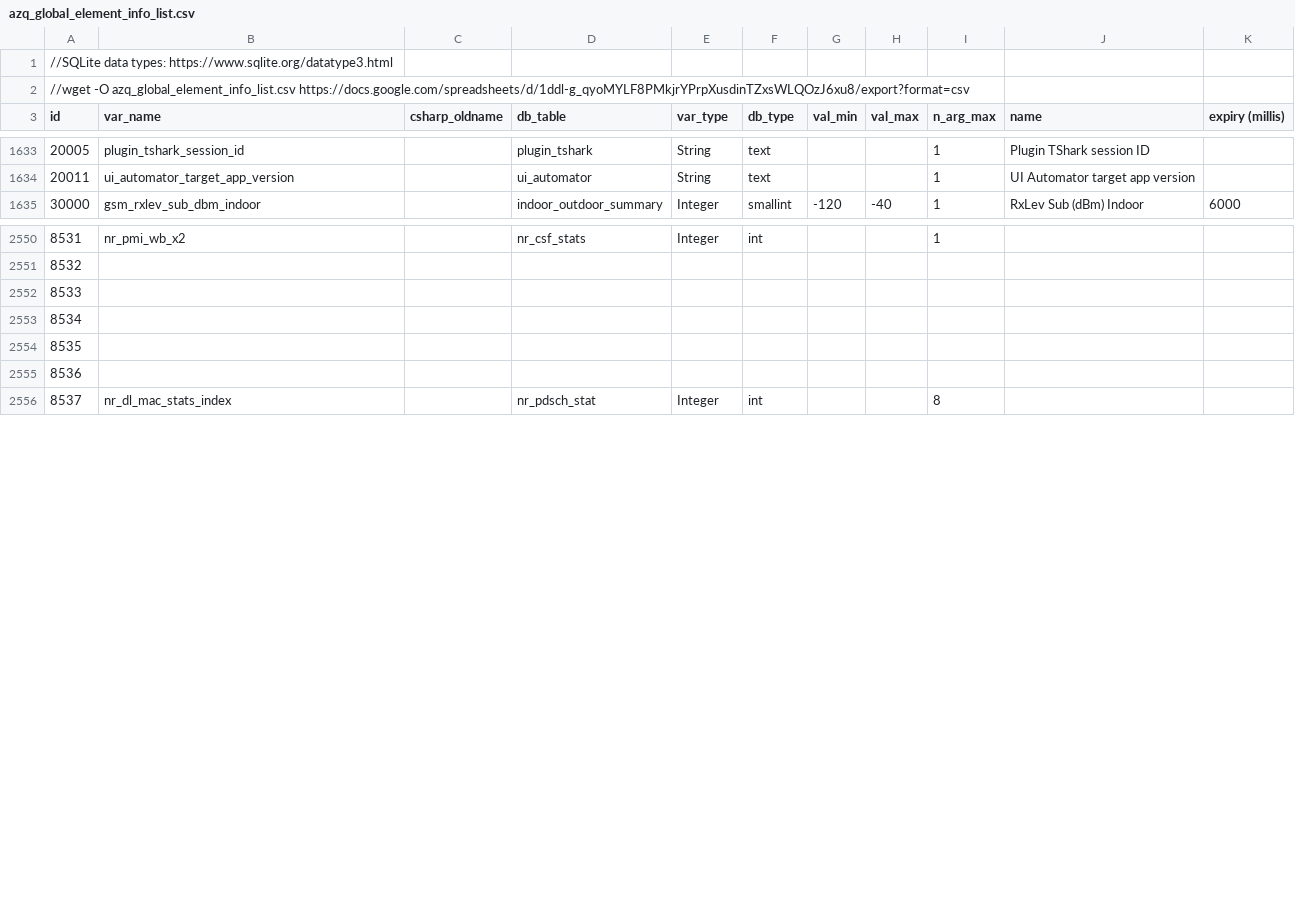
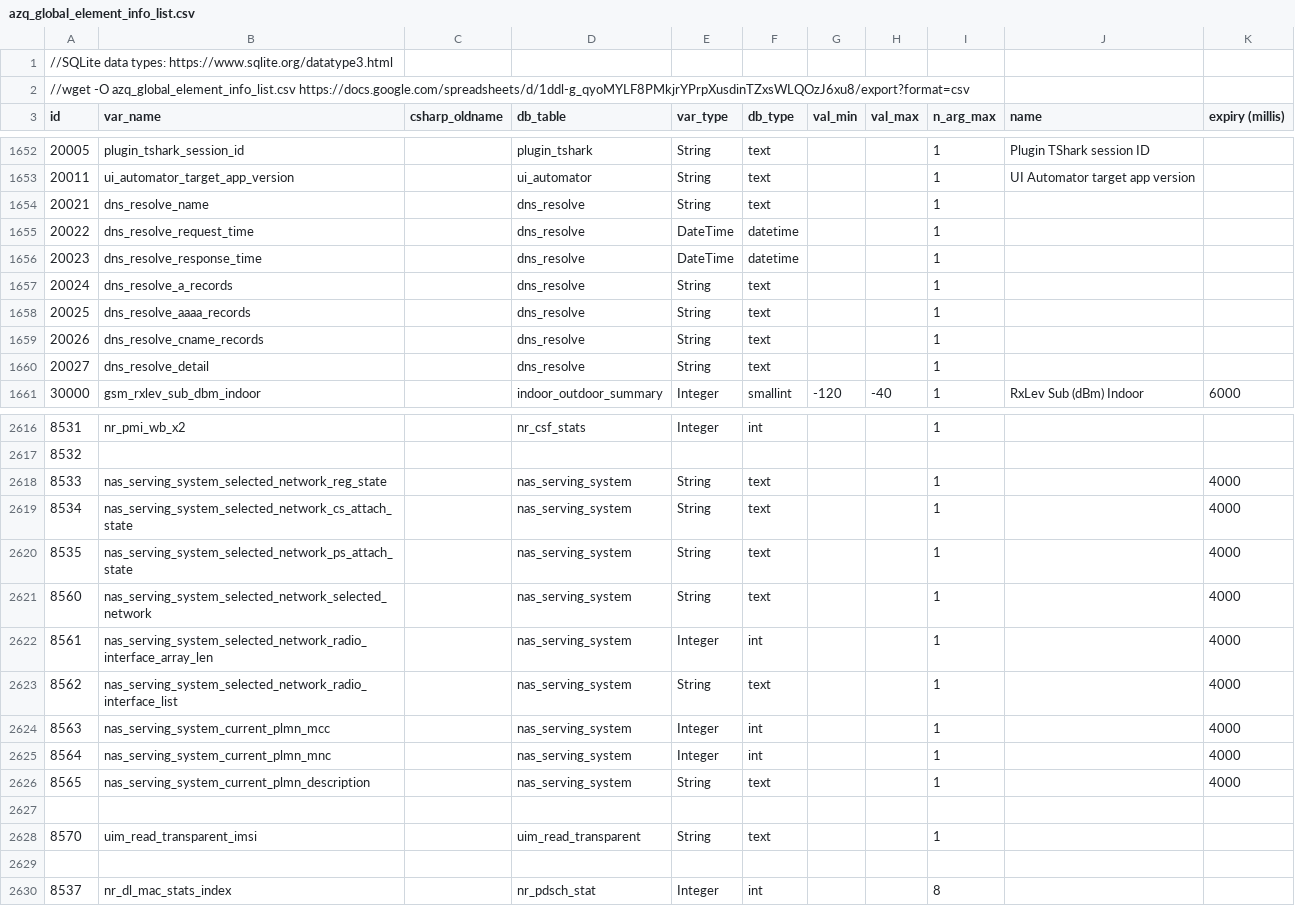
Before and after one commit to meritechsolutions/azenqos_qgis_plugin, a CSV file: Azenqos/azq_global_element_info_list.csv, drawn as a sheet; only a part is shown, gaps mark what is left out; addresses are those after the commit; rows hold the shown columns only; the diff covers the shown part only; the diff names each change by its address in the sheet, - before the commit and + after, or states it on an @@ line.

Commit message:
Update azq_global_element_info_list.csv

```diff
--- a/Azenqos/azq_global_element_info_list.csv
+++ b/Azenqos/azq_global_element_info_list.csv
+row 1654: 20021 | dns_resolve_name |  | dns_resolve | String | text |  |  | 1
+row 1655: 20022 | dns_resolve_request_time |  | dns_resolve | DateTime | datetime |  |  | 1
+row 1656: 20023 | dns_resolve_response_time |  | dns_resolve | DateTime | datetime |  |  | 1
+row 1657: 20024 | dns_resolve_a_records |  | dns_resolve | String | text |  |  | 1
+row 1658: 20025 | dns_resolve_aaaa_records |  | dns_resolve | String | text |  |  | 1
+row 1659: 20026 | dns_resolve_cname_records |  | dns_resolve | String | text |  |  | 1
+row 1660: 20027 | dns_resolve_detail |  | dns_resolve | String | text |  |  | 1
-B2618 (var_name): (empty)
+B2618 (var_name): nas_serving_system_selected_network_reg_state
-D2618:D2620 (db_table): (empty)
+D2618:D2620 (db_table): nas_serving_system
-E2618:E2620 (var_type): (empty)
+E2618:E2620 (var_type): String
-F2618:F2620 (db_type): (empty)
+F2618:F2620 (db_type): text
-I2618:I2620 (n_arg_max): (empty)
+I2618:I2620 (n_arg_max): 1
-K2618:K2620 (expiry (millis)): (empty)
+K2618:K2620 (expiry (millis)): 4000
-B2619 (var_name): (empty)
+B2619 (var_name): nas_serving_system_selected_network_cs_attach_state
-B2620 (var_name): (empty)
+B2620 (var_name): nas_serving_system_selected_network_ps_attach_state
+row 2621: 8560 | nas_serving_system_selected_network_selected_network |  | nas_serving_system | String | text |  |  | 1 |  | 4000
+row 2622: 8561 | nas_serving_system_selected_network_radio_interface_array_len |  | nas_serving_system | Integer | int |  |  | 1 |  | 4000
+row 2623: 8562 | nas_serving_system_selected_network_radio_interface_list |  | nas_serving_system | String | text |  |  | 1 |  | 4000
+row 2624: 8563 | nas_serving_system_current_plmn_mcc |  | nas_serving_system | Integer | int |  |  | 1 |  | 4000
+row 2625: 8564 | nas_serving_system_current_plmn_mnc |  | nas_serving_system | Integer | int |  |  | 1 |  | 4000
+row 2626: 8565 | nas_serving_system_current_plmn_description |  | nas_serving_system | String | text |  |  | 1 |  | 4000
-A2627 (id): 8536
+A2627 (id): (empty)
+row 2628: 8570 | uim_read_transparent_imsi |  | uim_read_transparent | String | text |  |  | 1
+row 2629: (empty)
```
Also changed, not shown: 59 added rows and 5 edited cells elsewhere in this file.
